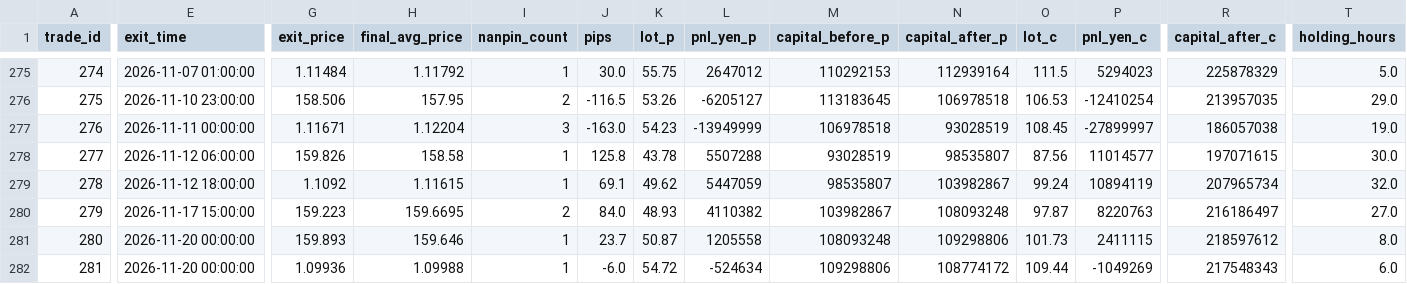
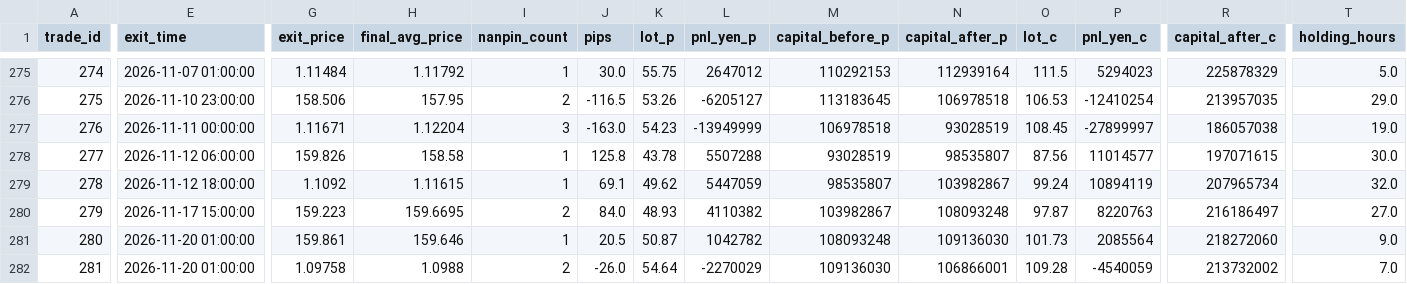
Before and after one commit to PJ-Baibain/pb-trade-log, a CSV file: trades.csv, drawn as a sheet; only a part is shown, gaps mark what is left out; the diff covers the shown part only; the diff names each change by its address in the sheet, - before the commit and + after, or states it on an @@ line.

```diff
--- a/trades.csv
+++ b/trades.csv
-E281:E282 (exit_time): 2026-11-20 00:00:00
+E281:E282 (exit_time): 2026-11-20 01:00:00
-G281 (exit_price): 159.893
+G281 (exit_price): 159.861
-J281 (pips): 23.7
+J281 (pips): 20.5
-L281 (pnl_yen_p): 1205558
+L281 (pnl_yen_p): 1042782
-N281 (capital_after_p): 109298806
+N281 (capital_after_p): 109136030
-P281 (pnl_yen_c): 2411115
+P281 (pnl_yen_c): 2085564
-R281 (capital_after_c): 218597612
+R281 (capital_after_c): 218272060
-T281 (holding_hours): 8.0
+T281 (holding_hours): 9.0
-G282 (exit_price): 1.09936
+G282 (exit_price): 1.09758
-H282 (final_avg_price): 1.09988
+H282 (final_avg_price): 1.0988
-I282 (nanpin_count): 1
+I282 (nanpin_count): 2
-J282 (pips): -6.0
+J282 (pips): -26.0
-K282 (lot_p): 54.72
+K282 (lot_p): 54.64
-L282 (pnl_yen_p): -524634
+L282 (pnl_yen_p): -2270029
-M282 (capital_before_p): 109298806
+M282 (capital_before_p): 109136030
-N282 (capital_after_p): 108774172
+N282 (capital_after_p): 106866001
-O282 (lot_c): 109.44
+O282 (lot_c): 109.28
-P282 (pnl_yen_c): -1049269
+P282 (pnl_yen_c): -4540059
-R282 (capital_after_c): 217548343
+R282 (capital_after_c): 213732002
-T282 (holding_hours): 6.0
+T282 (holding_hours): 7.0
```
Also changed, not shown: 2 edited cells elsewhere in this file, equity.csv, events.csv, 6 other files.
